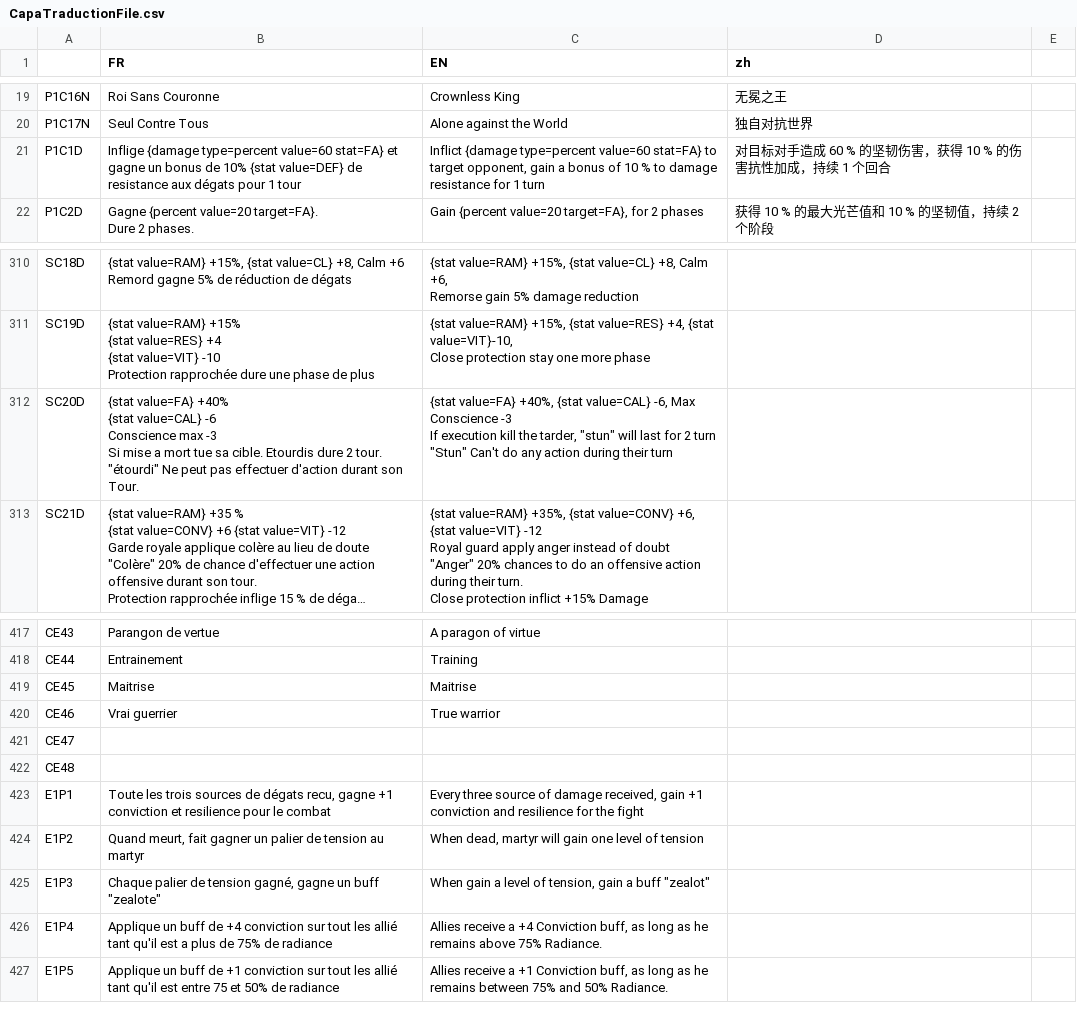
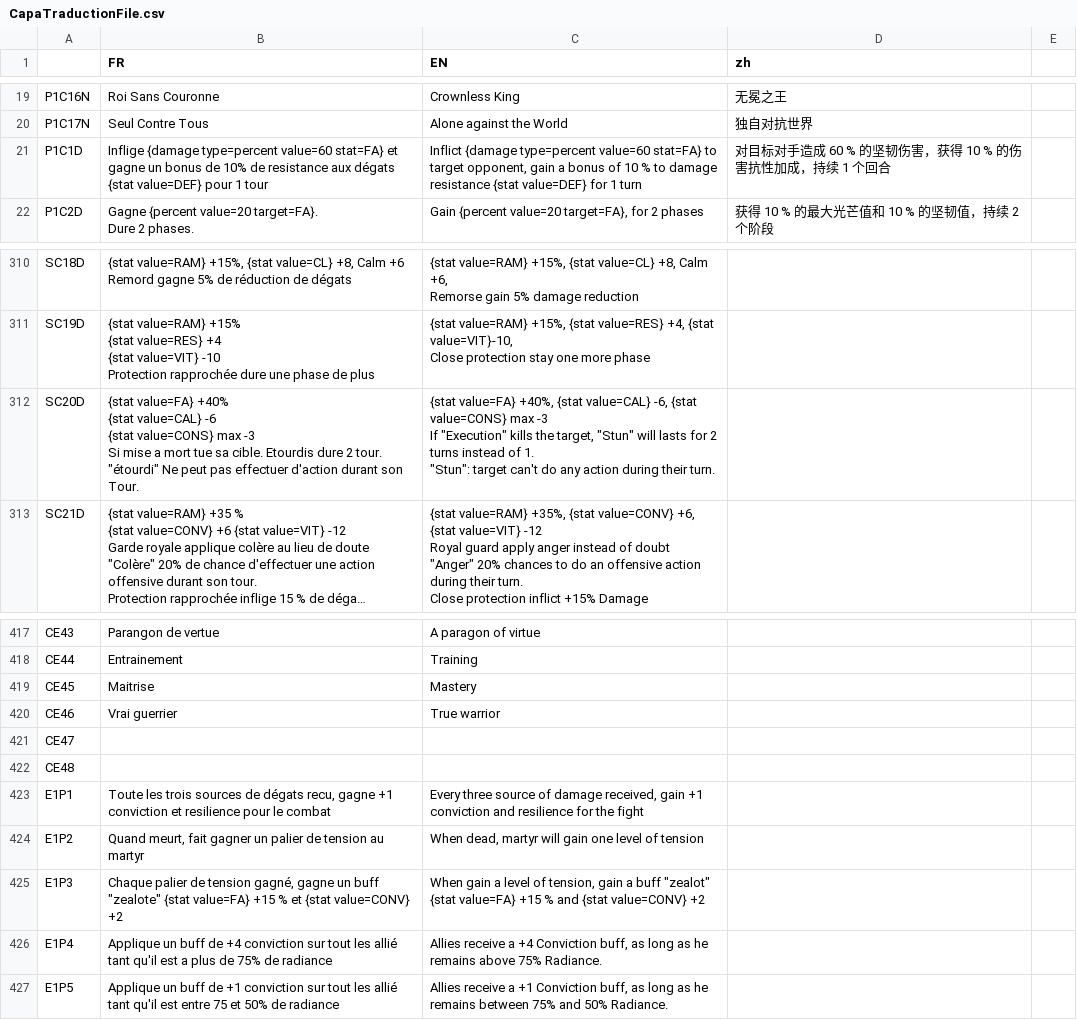
Before and after one commit to faresBelmadi/GF, a CSV file: Assets/StreamingAssets/Traduction/CapaTraductionFile.csv, drawn as a sheet; only a part is shown, gaps mark what is left out; long unchanged cells end in …; ↵ is a line break in a cell; the diff names each change by its address in the sheet, - before the commit and + after, or states it on an @@ line.

```diff
--- a/Assets/StreamingAssets/Traduction/CapaTraductionFile.csv
+++ b/Assets/StreamingAssets/Traduction/CapaTraductionFile.csv
-B21 (FR): …de 10% {stat value=DEF} de resistance aux dégats pour 1…
+B21 (FR): …de 10% de resistance aux dégats {stat value=DEF} pour 1…
-C21 (EN): …damage resistance for 1…
+C21 (EN): …damage resistance {stat value=DEF} for 1…
-B312 (FR): …value=CAL} -6 ↵ Conscience max -3…
+B312 (FR): …value=CAL} -6 ↵ {stat value=CONS} max -3…
-C312 (EN): …value=CAL} -6, Max Conscience -3 ↵ If execution kill the tarder, "stun" will last for 2 turn ↵ "Stun" Can't do any action during their turn
+C312 (EN): …value=CAL} -6, {stat value=CONS} max -3 ↵ If "Execution" kills the target, "Stun" will lasts for 2 turns instead of 1. ↵ "Stun": target can't do any action during their turn.
-C419 (EN): Maitrise
+C419 (EN): Mastery
-B425 (FR): …buff "zealote"
+B425 (FR): …buff "zealote" {stat value=FA} +15 % et {stat value=CONV} +2
-C425 (EN): …buff "zealot"
+C425 (EN): …buff "zealot" {stat value=FA} +15 % and {stat value=CONV} +2
```
Also changed, not shown: Assets/StreamingAssets/Traduction/GameTraductionFile.csv.
